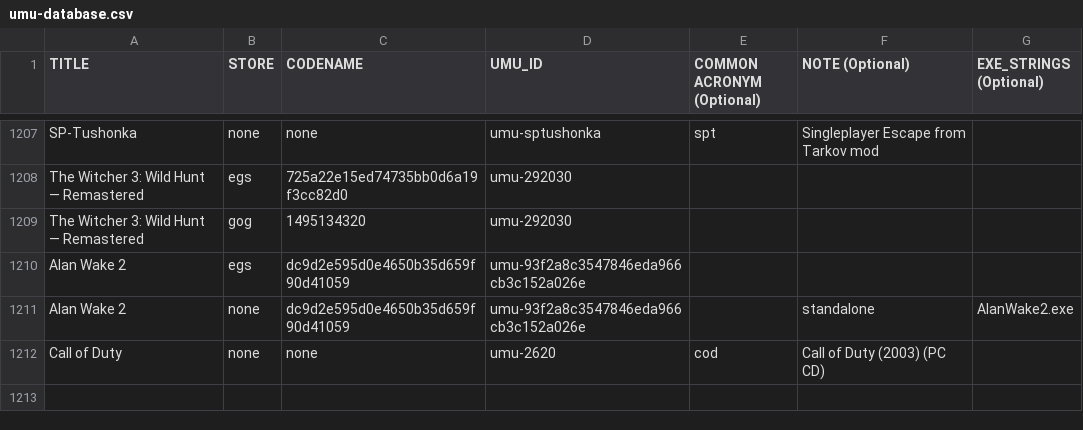
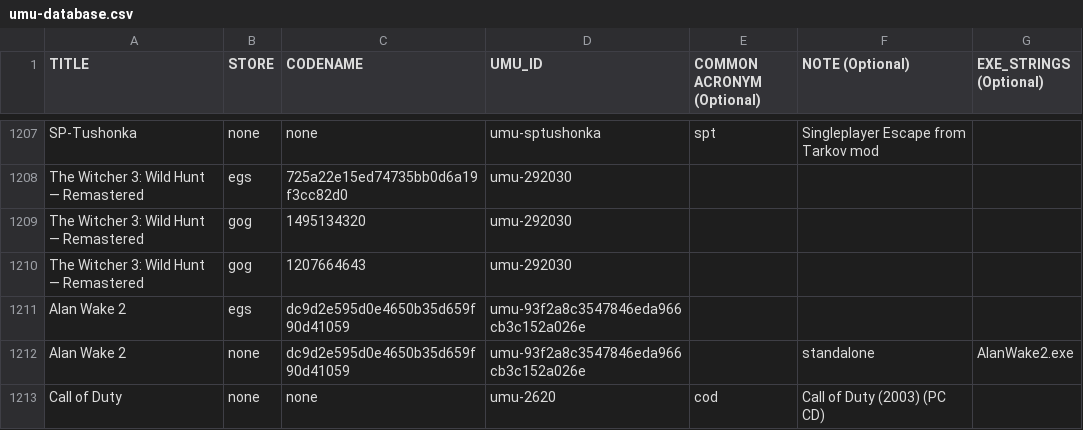
Before and after one commit to Open-Wine-Components/umu-database, a CSV file: umu-database.csv, drawn as a sheet; only a part is shown, gaps mark what is left out; the diff names each change by its address in the sheet, - before the commit and + after, or states it on an @@ line.

Commit message:
add gog standard version of witcher 3

```diff
--- a/umu-database.csv
+++ b/umu-database.csv
+row 1210: The Witcher 3: Wild Hunt — Remastered | gog | 1207664643 | umu-292030
```
